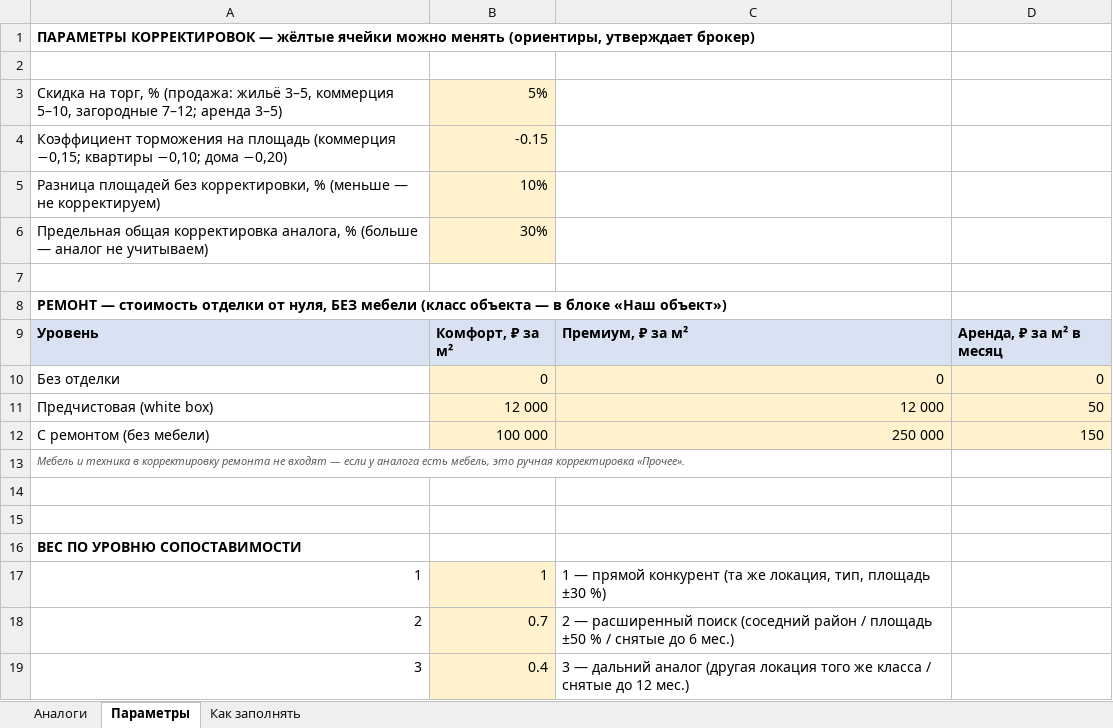
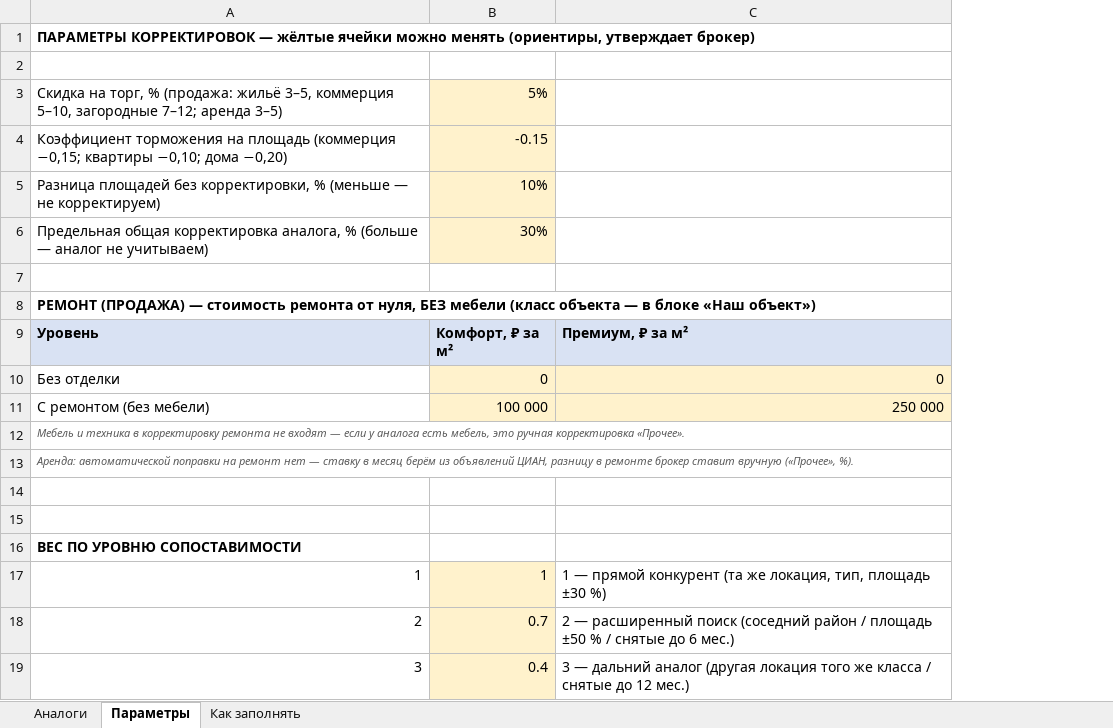
Before and after one commit to kopacheva3103-bot/broker_nata_media, an Excel workbook: exclusive_system/templates/analogs_template.xlsx, sheet Параметры, drawn as a sheet; values as stored, in another font and other column widths than the file's, no borders; removed rows and columns are numbered as before the commit, all else as after; the diff names each change by its address in the sheet, - before the commit and + after, or states it on an @@ line.

```diff
--- a/exclusive_system/templates/analogs_template.xlsx (sheet Параметры)
+++ b/exclusive_system/templates/analogs_template.xlsx (sheet Параметры)
-column D, rows 9-10: Аренда, ₽ за м² в месяц | 0; row 12: 150
-A8: РЕМОНТ — стоимость отделки от нуля,…
+A8: РЕМОНТ (ПРОДАЖА) — стоимость ремонта от нуля,…
-row 11: Предчистовая (white box) | 12 000 | 12 000 | 50
+row 13: Аренда: автоматической поправки на ремонт нет — ставку в месяц берём из объявлений ЦИАН, разницу в ремонте брокер ставит вручную («Прочее», %).
```
Also changed, not shown: sheet Аналоги, sheet Как заполнять, 5 other files.
